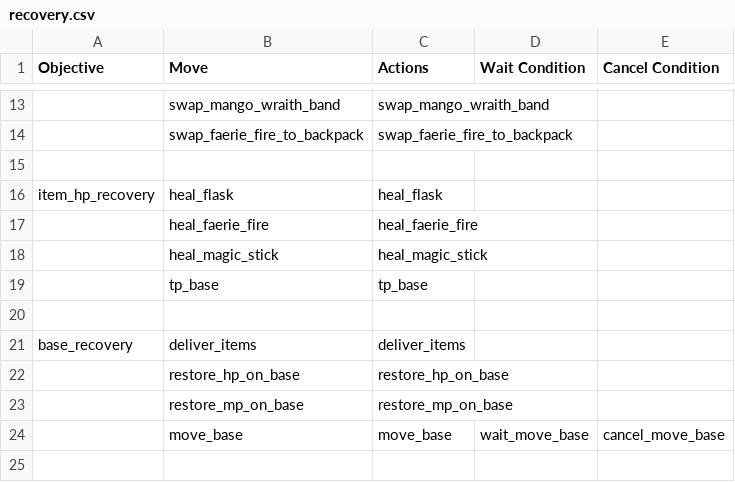
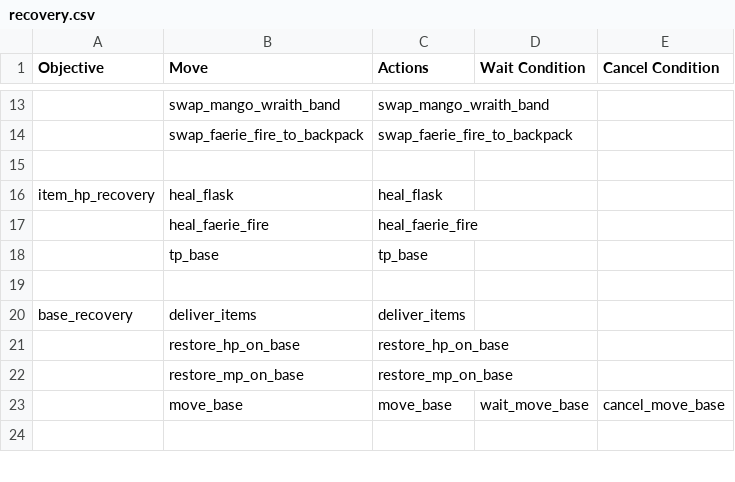
Before and after one commit to ellysh/dota2-omen-bots, a CSV file: generator/database/csv/recovery.csv, drawn as a sheet; only a part is shown, gaps mark what is left out; the diff names each change by its address in the sheet, - before the commit and + after, or states it on an @@ line.

```diff
--- a/generator/database/csv/recovery.csv
+++ b/generator/database/csv/recovery.csv
-row 18:  | heal_magic_stick | heal_magic_stick
```
Also changed, not shown: generator/database/csv/buy.csv, generator/database/csv/farm.csv, 11 other files.
